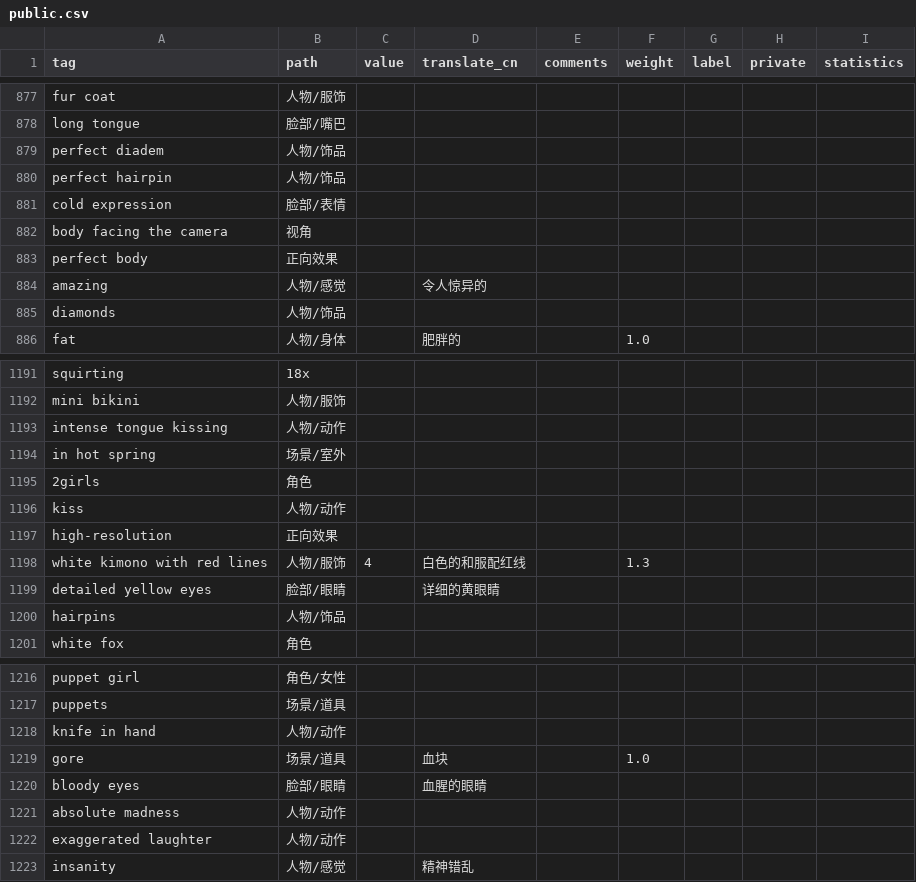
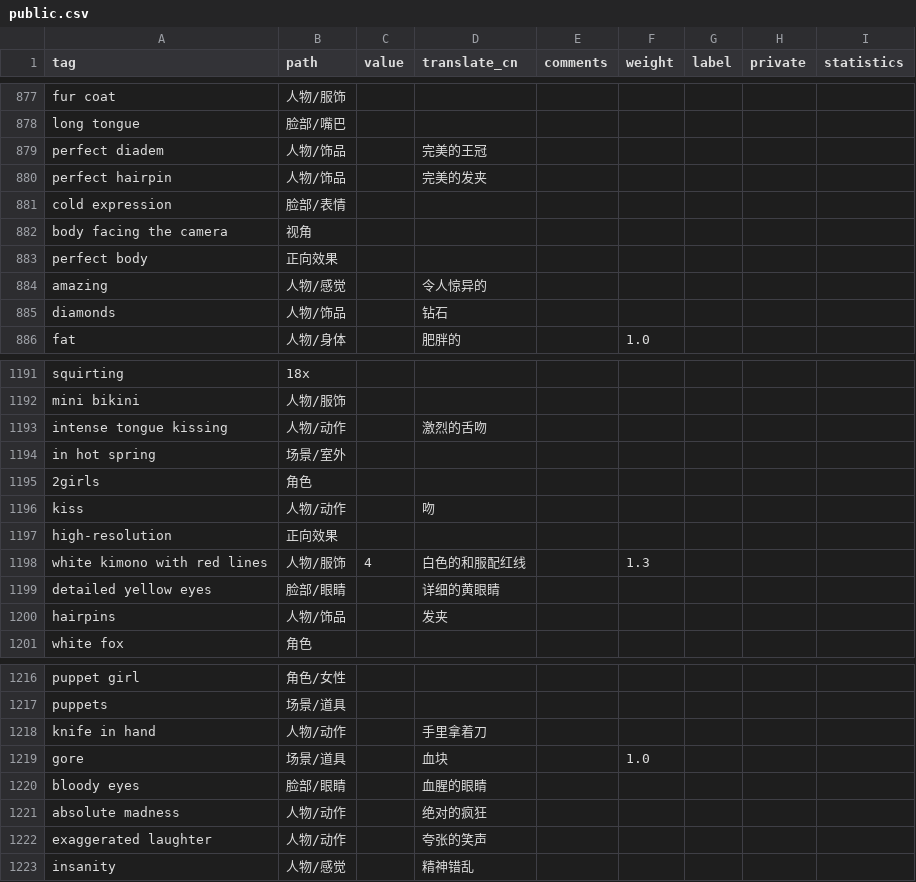
Before and after one commit to SleepySoft/StableDiffusionTagsManager, a CSV file: public.csv, drawn as a sheet; only a part is shown, gaps mark what is left out; the diff covers the shown part only.

```diff
--- a/public.csv
+++ b/public.csv
@@ -878,4 +878,4 @@ fur coat,人物/服饰,,,,,,,
 long tongue,脸部/嘴巴,,,,,,,
-perfect diadem,人物/饰品,,,,,,,
-perfect hairpin,人物/饰品,,,,,,,
+perfect diadem,人物/饰品,,完美的王冠,,,,,
+perfect hairpin,人物/饰品,,完美的发夹,,,,,
 cold expression,脸部/表情,,,,,,,
@@ -884,3 +884,3 @@ perfect body,正向效果,,,,,,,
 amazing,人物/感觉,,令人惊异的,,,,,
-diamonds,人物/饰品,,,,,,,
+diamonds,人物/饰品,,钻石,,,,,
 fat,人物/身体,,肥胖的,,1.0,,,
@@ -1192,6 +1192,6 @@ squirting,18x,,,,,,,
 mini bikini,人物/服饰,,,,,,,
-intense tongue kissing,人物/动作,,,,,,,
+intense tongue kissing,人物/动作,,激烈的舌吻,,,,,
 in hot spring,场景/室外,,,,,,,
 2girls,角色,,,,,,,
-kiss,人物/动作,,,,,,,
+kiss,人物/动作,,吻,,,,,
 high-resolution,正向效果,,,,,,,
@@ -1199,3 +1199,3 @@ white kimono with red lines,人物/服饰,4,白色的和服配红线,,1.3,,,
 detailed yellow eyes,脸部/眼睛,,详细的黄眼睛,,,,,
-hairpins,人物/饰品,,,,,,,
+hairpins,人物/饰品,,发夹,,,,,
 white fox,角色,,,,,,,
@@ -1217,7 +1217,7 @@ puppet girl,角色/女性,,,,,,,
 puppets,场景/道具,,,,,,,
-knife in hand,人物/动作,,,,,,,
+knife in hand,人物/动作,,手里拿着刀,,,,,
 gore,场景/道具,,血块,,1.0,,,
 bloody eyes,脸部/眼睛,,血腥的眼睛,,,,,
-absolute madness,人物/动作,,,,,,,
-exaggerated laughter,人物/动作,,,,,,,
+absolute madness,人物/动作,,绝对的疯狂,,,,,
+exaggerated laughter,人物/动作,,夸张的笑声,,,,,
 insanity,人物/感觉,,精神错乱,,,,,
```
Also changed, not shown: 12 added rows and 44 edited cells elsewhere in this file, 2 other files.
